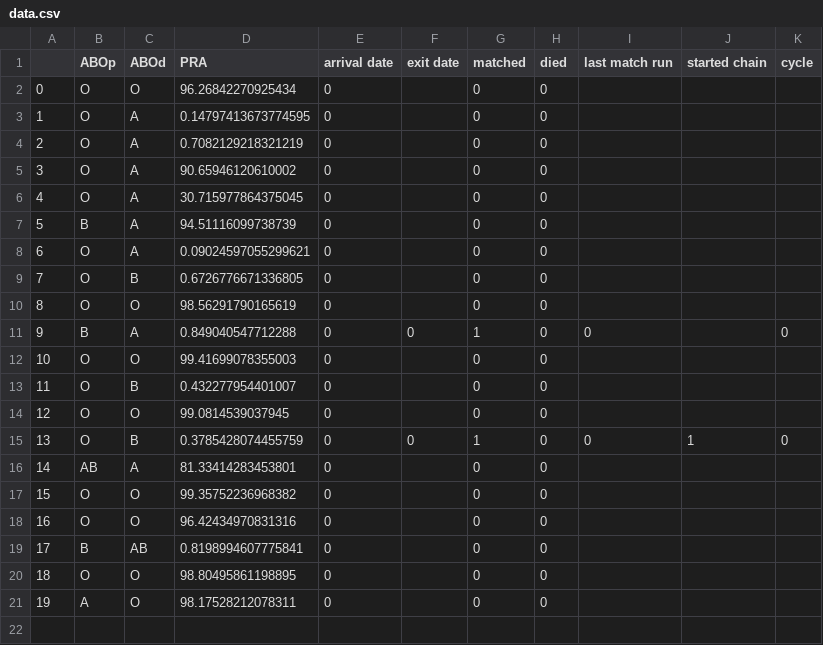
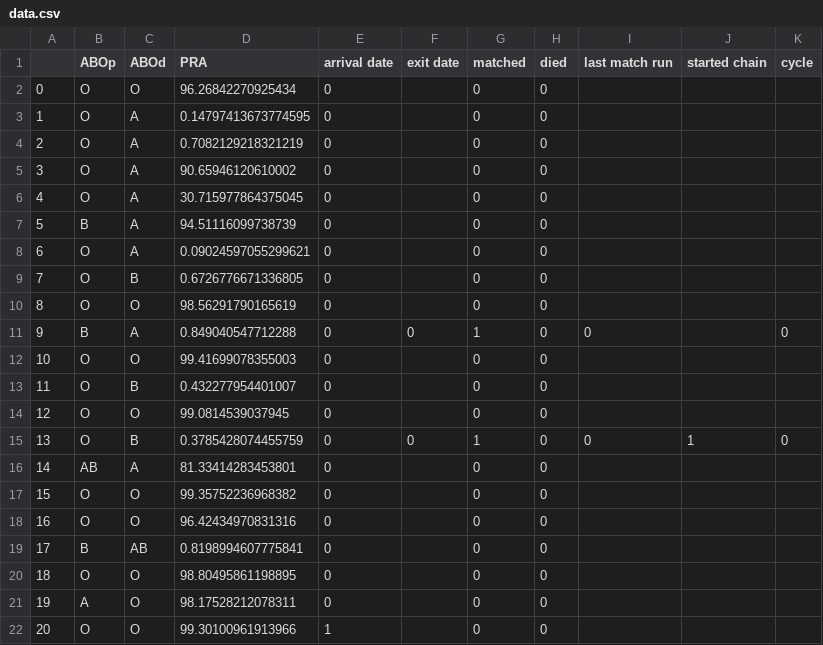
Before and after one commit to jjbl99/kidney-game, a CSV file: player1/data.csv, drawn as a sheet.

```diff
--- a/player1/data.csv
+++ b/player1/data.csv
@@ -21 +21,2 @@
 19,A,O,98.17528212078311,0,,0,0,,,
+20,O,O,99.30100961913966,1,,0,0,,,
```
Also changed, not shown: player1/graph.csv, 2 other files.
